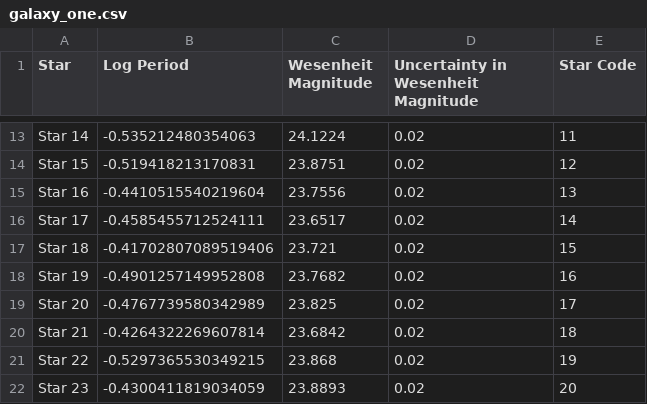
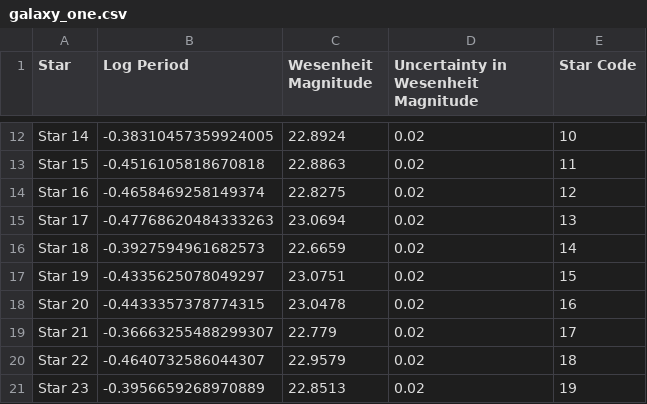
Before and after one commit to pranav-nagarajan/Variable-Stars, a CSV file: Monte Carlo/galaxy_one.csv, drawn as a sheet; only a part is shown, gaps mark what is left out; addresses are those after the commit; the diff covers the shown part only; the diff names each change by its address in the sheet, - before the commit and + after, or states it on an @@ line.

```diff
--- a/Monte Carlo/galaxy_one.csv
+++ b/Monte Carlo/galaxy_one.csv
-B12 (Log Period): -0.535212480354063
+B12 (Log Period): -0.38310457359924005
-C12 (Wesenheit Magnitude): 24.1224
+C12 (Wesenheit Magnitude): 22.8924
-E12 (Star Code): 11
+E12 (Star Code): 10
-B13 (Log Period): -0.519418213170831
+B13 (Log Period): -0.4516105818670818
-C13 (Wesenheit Magnitude): 23.8751
+C13 (Wesenheit Magnitude): 22.8863
-E13 (Star Code): 12
+E13 (Star Code): 11
-B14 (Log Period): -0.4410515540219604
+B14 (Log Period): -0.4658469258149374
-C14 (Wesenheit Magnitude): 23.7556
+C14 (Wesenheit Magnitude): 22.8275
-E14 (Star Code): 13
+E14 (Star Code): 12
-B15 (Log Period): -0.4585455712524111
+B15 (Log Period): -0.47768620484333263
-C15 (Wesenheit Magnitude): 23.6517
+C15 (Wesenheit Magnitude): 23.0694
-E15 (Star Code): 14
+E15 (Star Code): 13
-B16 (Log Period): -0.41702807089519406
+B16 (Log Period): -0.3927594961682573
-C16 (Wesenheit Magnitude): 23.721
+C16 (Wesenheit Magnitude): 22.6659
-E16 (Star Code): 15
+E16 (Star Code): 14
-B17 (Log Period): -0.4901257149952808
+B17 (Log Period): -0.4335625078049297
-C17 (Wesenheit Magnitude): 23.7682
+C17 (Wesenheit Magnitude): 23.0751
-E17 (Star Code): 16
+E17 (Star Code): 15
-B18 (Log Period): -0.4767739580342989
+B18 (Log Period): -0.4433357378774315
-C18 (Wesenheit Magnitude): 23.825
+C18 (Wesenheit Magnitude): 23.0478
-E18 (Star Code): 17
+E18 (Star Code): 16
-B19 (Log Period): -0.4264322269607814
+B19 (Log Period): -0.36663255488299307
-C19 (Wesenheit Magnitude): 23.6842
+C19 (Wesenheit Magnitude): 22.779
-E19 (Star Code): 18
+E19 (Star Code): 17
-B20 (Log Period): -0.5297365530349215
+B20 (Log Period): -0.4640732586044307
-C20 (Wesenheit Magnitude): 23.868
+C20 (Wesenheit Magnitude): 22.9579
-E20 (Star Code): 19
+E20 (Star Code): 18
-B21 (Log Period): -0.4300411819034059
+B21 (Log Period): -0.3956659268970889
-C21 (Wesenheit Magnitude): 23.8893
+C21 (Wesenheit Magnitude): 22.8513
-E21 (Star Code): 20
+E21 (Star Code): 19
```
Also changed, not shown: 9 added rows, 1 removed row and 57 edited cells elsewhere in this file, Monte Carlo/mock_calib_lin_reg.csv, 7 other files.
